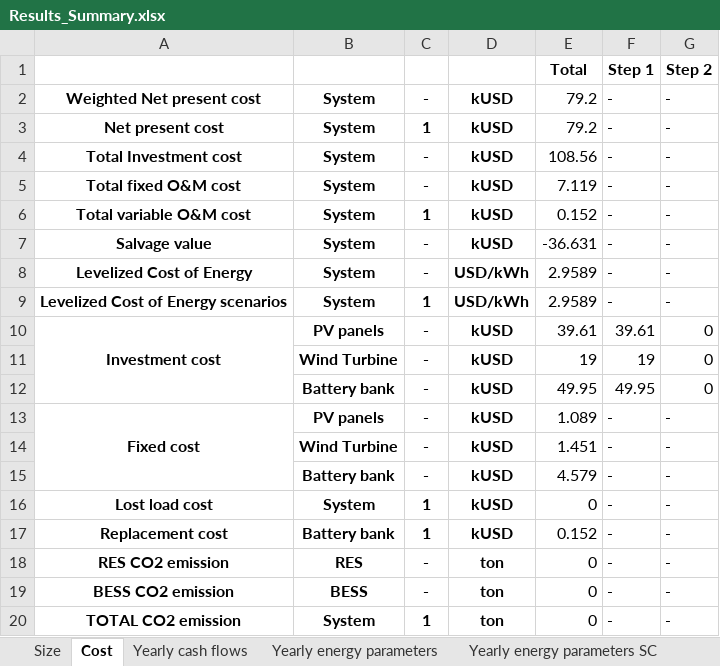
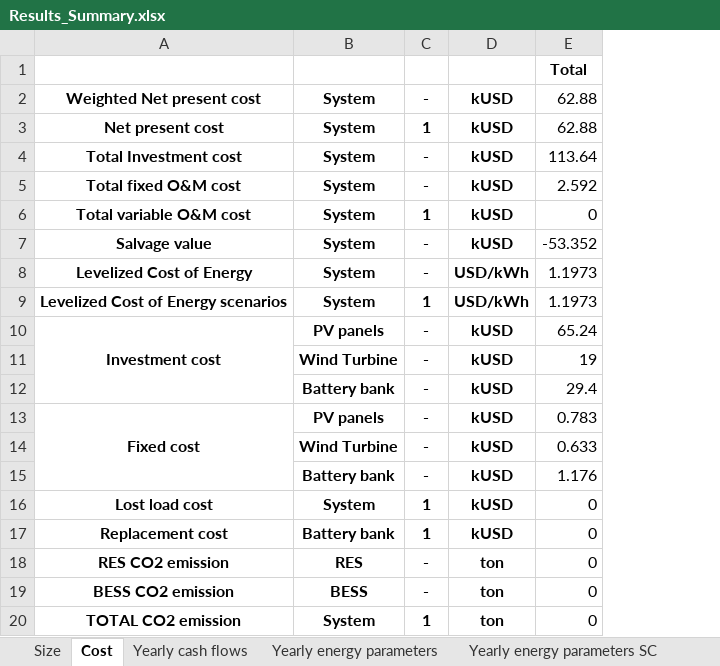
Before and after one commit to SESAM-Polimi/Micro-Grids, an Excel workbook: Code/Results/Results_Summary.xlsx, sheet Cost, drawn as a sheet; values as stored, in another font and other column widths than the file's, no borders; the diff names each change by its address in the sheet, - before the commit and + after, or states it on an @@ line.

```diff
--- a/Code/Results/Results_Summary.xlsx (sheet Cost)
+++ b/Code/Results/Results_Summary.xlsx (sheet Cost)
-column F, rows 1-20: Step 1 | - | - | - | - | - | - | - | - | 39.61 | 19 | 49.95 | - | - | - | - | - | - | - | -
-column G, rows 1-20: Step 2 | - | - | - | - | - | - | - | - | 0 | 0 | 0 | - | - | - | - | - | - | - | -
-E2:E3: 79.2
+E2:E3: 62.88
-E4: 108.56
+E4: 113.64
-E5: 7.119
+E5: 2.592
-E6: 0.152
+E6: 0
-E7: -36.631
+E7: -53.352
-E8:E9: 2.9589
+E8:E9: 1.1973
-E10: 39.61
+E10: 65.24
-E12: 49.95
+E12: 29.4
-E13: 1.089
+E13: 0.783
-E14: 1.451
+E14: 0.633
-E15: 4.579
+E15: 1.176
-E17: 0.152
+E17: 0
```
Also changed, not shown: sheet Yearly energy parameters SC, sheet Size, sheet Yearly cash flows, sheet Yearly energy parameters, 5 other files.
